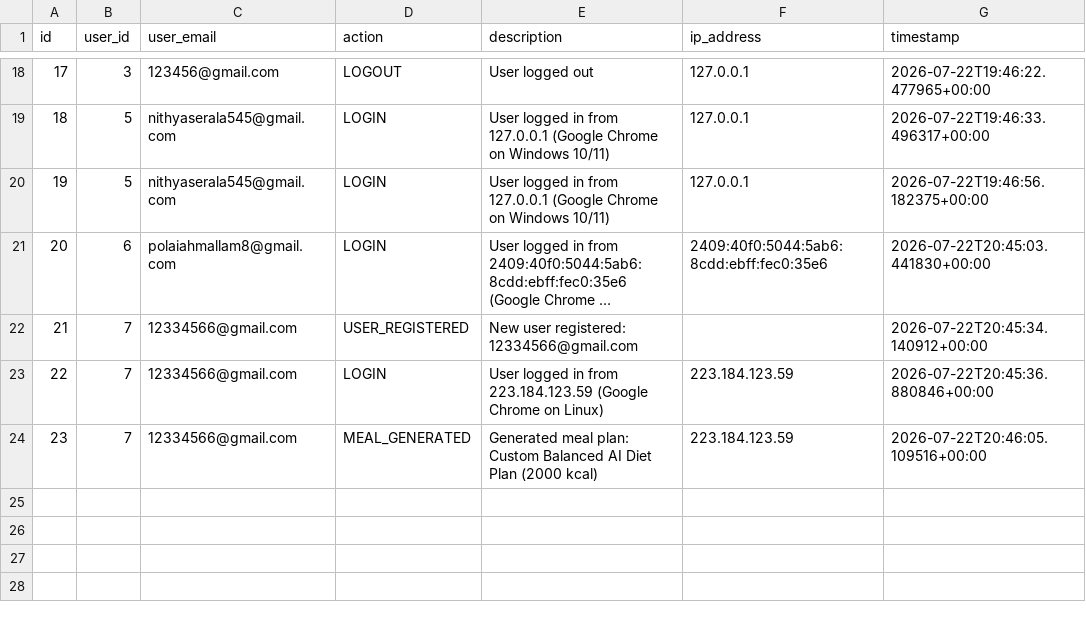
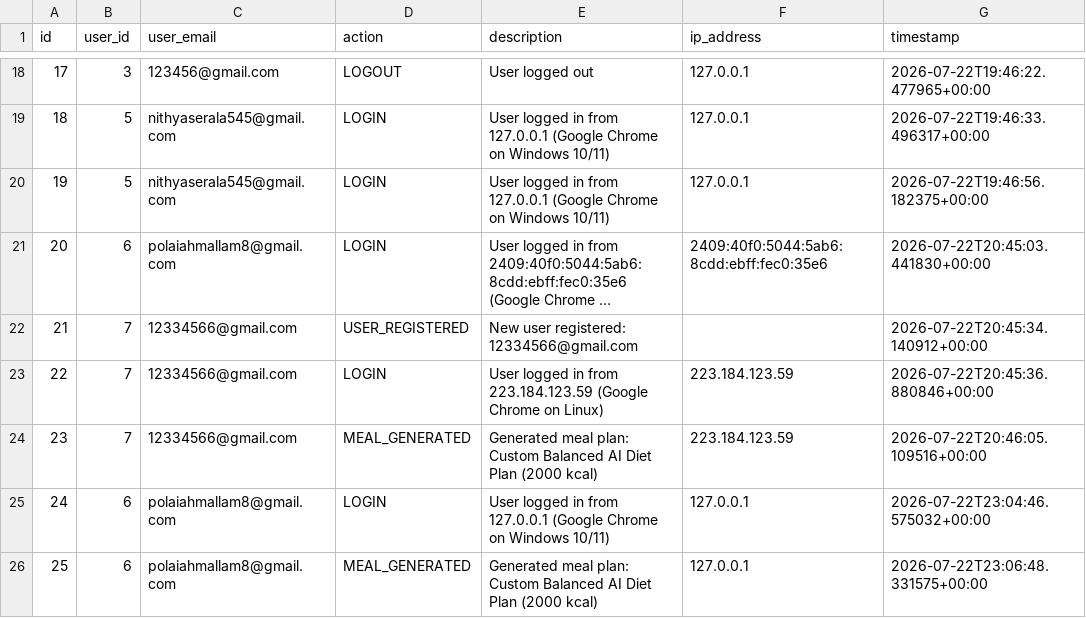
Before and after one commit to Nithyanaidu23/AI-DIET-BALANCE, a CSV file: backend/exports/activity_logs.csv, drawn as a sheet; only a part is shown, gaps mark what is left out; long unchanged cells end in ….

```diff
--- a/backend/exports/activity_logs.csv
+++ b/backend/exports/activity_logs.csv
@@ -24 +24,3 @@ id,user_id,user_email,action,description,ip_address,timestamp
 23,7,12334566@gmail.com,MEAL_GENERATED,Generated meal plan: Custom Balanced AI Diet Plan (2000 kcal),223.184.123.59,2026-07-22T20:46:05.109516+00:00
+24,6,polaiahmallam8@gmail.com,LOGIN,User logged in from 127.0.0.1 (Google Chrome on Windows 10/11),127.0.0.1,2026-07-22T23:04:46.575032+00:00
+25,6,polaiahmallam8@gmail.com,MEAL_GENERATED,Generated meal plan: Custom Balanced AI Diet Plan (2000 kcal),127.0.0.1,2026-07-22T23:06:48.331575+00:00
```
Also changed, not shown: backend/exports/events.csv, backend/exports/login_history.csv, 20 other files.
